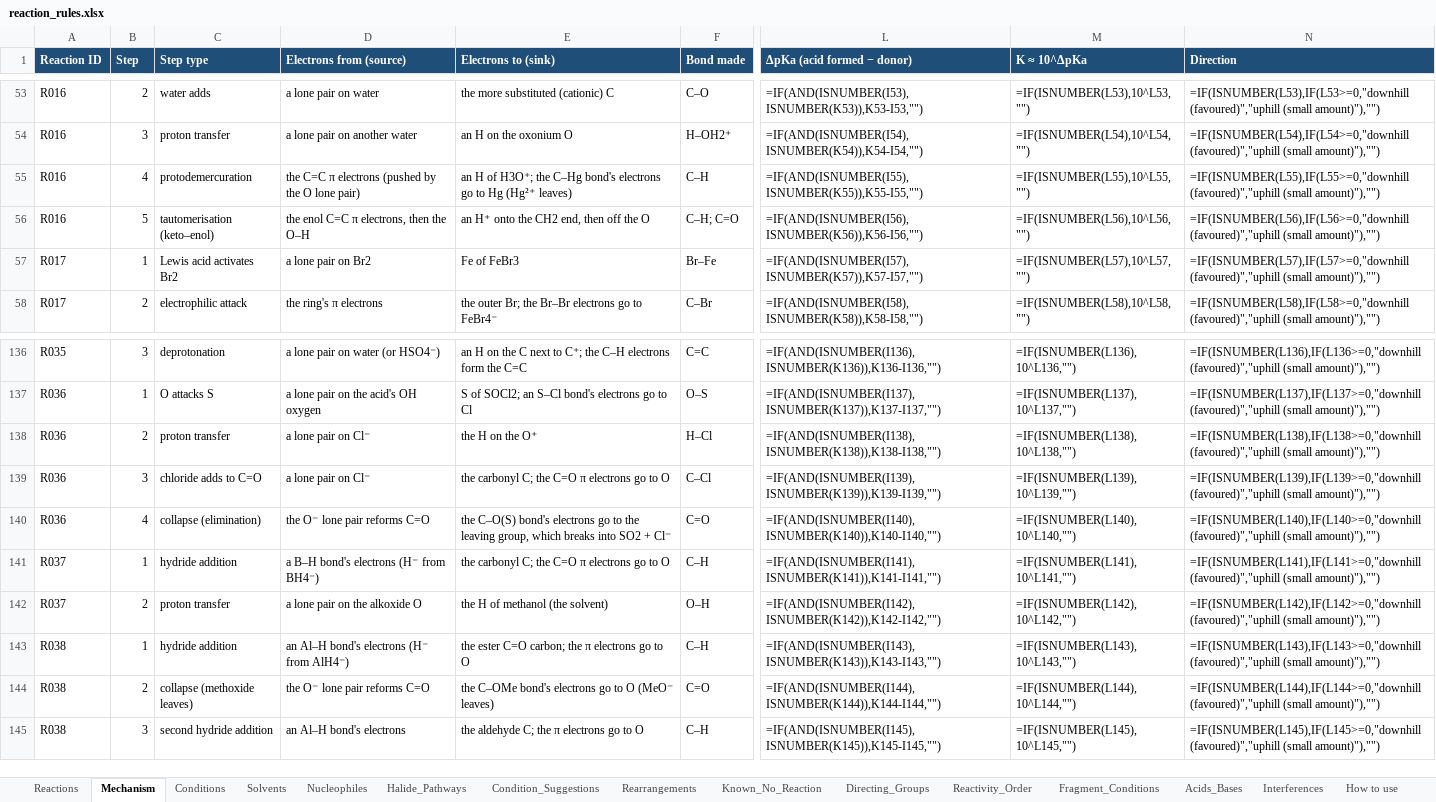
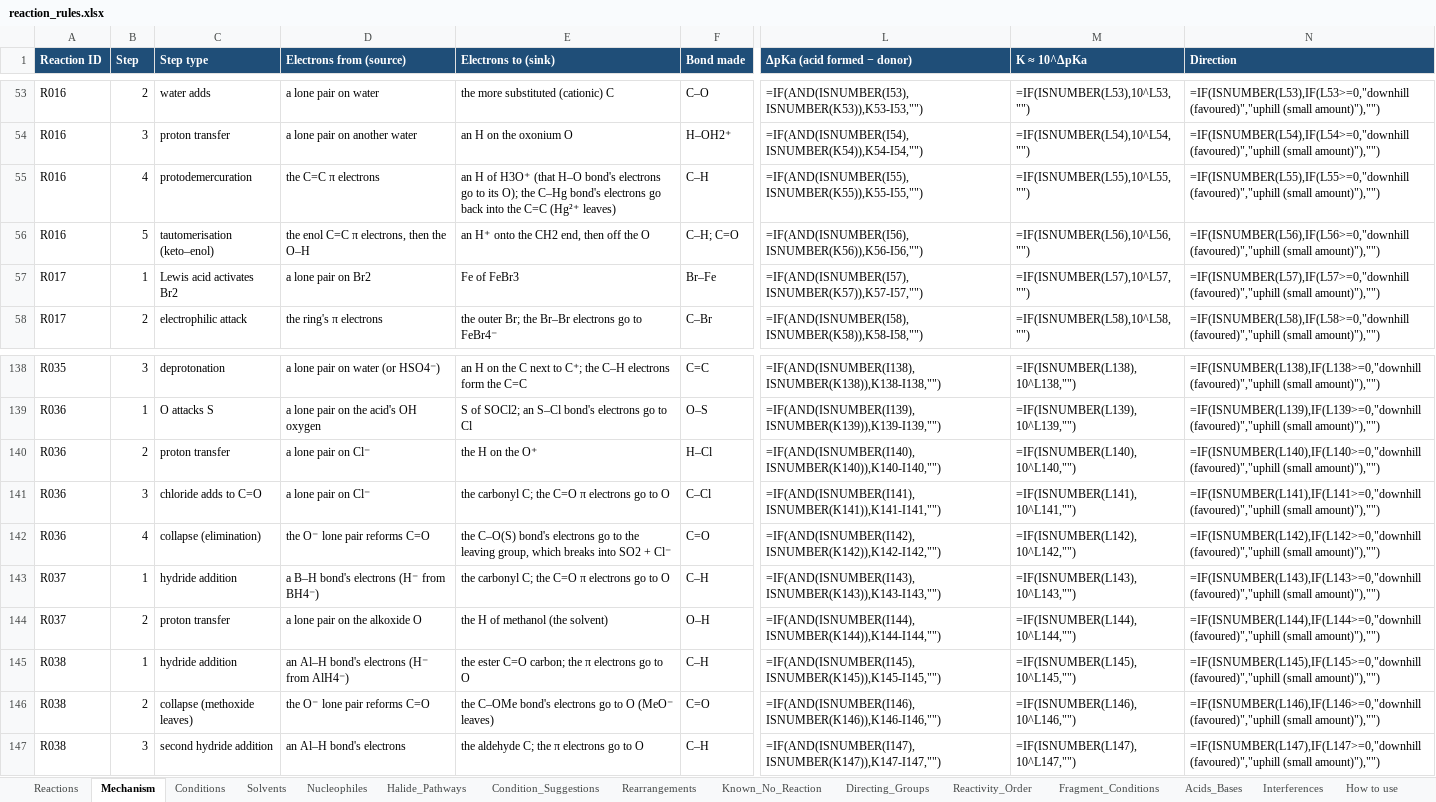
Before and after one commit to agile-glitch/organic-chem-app-web, an Excel workbook: reaction_rules.xlsx, sheet Mechanism, drawn as a sheet; only a part is shown, gaps mark what is left out; values as stored, in another font and other column widths than the file's, no borders; formulas without a stored value are shown as written; addresses are those after the commit; the diff covers the shown part only; the diff names each change by its address in the sheet, - before the commit and + after, or states it on an @@ line.

```diff
--- a/reaction_rules.xlsx (sheet Mechanism)
+++ b/reaction_rules.xlsx (sheet Mechanism)
-D55 (Electrons from (source)): the C=C π electrons (pushed by the O lone pair)
+D55 (Electrons from (source)): the C=C π electrons
-E55 (Electrons to (sink)): …H of H3O⁺; the C–Hg bond's electrons go to Hg (Hg²⁺ leaves)
+E55 (Electrons to (sink)): …H of H3O⁺ (that H–O bond's electrons go to its O); the C–Hg bond's electrons go back into the C=C (Hg²⁺ leaves)
-L138 (ΔpKa (acid formed − donor)): =IF(AND(ISNUMBER(I136),ISNUMBER(K136)),K136-I136,"")
+L138 (ΔpKa (acid formed − donor)): =IF(AND(ISNUMBER(I138),ISNUMBER(K138)),K138-I138,"")
-M138 (K ≈ 10^ΔpKa): =IF(ISNUMBER(L136),10^L136,"")
+M138 (K ≈ 10^ΔpKa): =IF(ISNUMBER(L138),10^L138,"")
-N138 (Direction): =IF(ISNUMBER(L136),IF(L136>=0,"downhill (favoured)","uphill (small…
+N138 (Direction): =IF(ISNUMBER(L138),IF(L138>=0,"downhill (favoured)","uphill (small…
-L139 (ΔpKa (acid formed − donor)): =IF(AND(ISNUMBER(I137),ISNUMBER(K137)),K137-I137,"")
+L139 (ΔpKa (acid formed − donor)): =IF(AND(ISNUMBER(I139),ISNUMBER(K139)),K139-I139,"")
-M139 (K ≈ 10^ΔpKa): =IF(ISNUMBER(L137),10^L137,"")
+M139 (K ≈ 10^ΔpKa): =IF(ISNUMBER(L139),10^L139,"")
-N139 (Direction): =IF(ISNUMBER(L137),IF(L137>=0,"downhill (favoured)","uphill (small…
+N139 (Direction): =IF(ISNUMBER(L139),IF(L139>=0,"downhill (favoured)","uphill (small…
-L140 (ΔpKa (acid formed − donor)): =IF(AND(ISNUMBER(I138),ISNUMBER(K138)),K138-I138,"")
+L140 (ΔpKa (acid formed − donor)): =IF(AND(ISNUMBER(I140),ISNUMBER(K140)),K140-I140,"")
-M140 (K ≈ 10^ΔpKa): =IF(ISNUMBER(L138),10^L138,"")
+M140 (K ≈ 10^ΔpKa): =IF(ISNUMBER(L140),10^L140,"")
-N140 (Direction): =IF(ISNUMBER(L138),IF(L138>=0,"downhill (favoured)","uphill (small…
+N140 (Direction): =IF(ISNUMBER(L140),IF(L140>=0,"downhill (favoured)","uphill (small…
-L141 (ΔpKa (acid formed − donor)): =IF(AND(ISNUMBER(I139),ISNUMBER(K139)),K139-I139,"")
+L141 (ΔpKa (acid formed − donor)): =IF(AND(ISNUMBER(I141),ISNUMBER(K141)),K141-I141,"")
-M141 (K ≈ 10^ΔpKa): =IF(ISNUMBER(L139),10^L139,"")
+M141 (K ≈ 10^ΔpKa): =IF(ISNUMBER(L141),10^L141,"")
-N141 (Direction): =IF(ISNUMBER(L139),IF(L139>=0,"downhill (favoured)","uphill (small…
+N141 (Direction): =IF(ISNUMBER(L141),IF(L141>=0,"downhill (favoured)","uphill (small…
-L142 (ΔpKa (acid formed − donor)): =IF(AND(ISNUMBER(I140),ISNUMBER(K140)),K140-I140,"")
+L142 (ΔpKa (acid formed − donor)): =IF(AND(ISNUMBER(I142),ISNUMBER(K142)),K142-I142,"")
-M142 (K ≈ 10^ΔpKa): =IF(ISNUMBER(L140),10^L140,"")
+M142 (K ≈ 10^ΔpKa): =IF(ISNUMBER(L142),10^L142,"")
-N142 (Direction): =IF(ISNUMBER(L140),IF(L140>=0,"downhill (favoured)","uphill (small…
+N142 (Direction): =IF(ISNUMBER(L142),IF(L142>=0,"downhill (favoured)","uphill (small…
-L143 (ΔpKa (acid formed − donor)): =IF(AND(ISNUMBER(I141),ISNUMBER(K141)),K141-I141,"")
+L143 (ΔpKa (acid formed − donor)): =IF(AND(ISNUMBER(I143),ISNUMBER(K143)),K143-I143,"")
-M143 (K ≈ 10^ΔpKa): =IF(ISNUMBER(L141),10^L141,"")
+M143 (K ≈ 10^ΔpKa): =IF(ISNUMBER(L143),10^L143,"")
-N143 (Direction): =IF(ISNUMBER(L141),IF(L141>=0,"downhill (favoured)","uphill (small…
+N143 (Direction): =IF(ISNUMBER(L143),IF(L143>=0,"downhill (favoured)","uphill (small…
-L144 (ΔpKa (acid formed − donor)): =IF(AND(ISNUMBER(I142),ISNUMBER(K142)),K142-I142,"")
+L144 (ΔpKa (acid formed − donor)): =IF(AND(ISNUMBER(I144),ISNUMBER(K144)),K144-I144,"")
-M144 (K ≈ 10^ΔpKa): =IF(ISNUMBER(L142),10^L142,"")
+M144 (K ≈ 10^ΔpKa): =IF(ISNUMBER(L144),10^L144,"")
-N144 (Direction): =IF(ISNUMBER(L142),IF(L142>=0,"downhill (favoured)","uphill (small…
+N144 (Direction): =IF(ISNUMBER(L144),IF(L144>=0,"downhill (favoured)","uphill (small…
-L145 (ΔpKa (acid formed − donor)): =IF(AND(ISNUMBER(I143),ISNUMBER(K143)),K143-I143,"")
+L145 (ΔpKa (acid formed − donor)): =IF(AND(ISNUMBER(I145),ISNUMBER(K145)),K145-I145,"")
-M145 (K ≈ 10^ΔpKa): =IF(ISNUMBER(L143),10^L143,"")
+M145 (K ≈ 10^ΔpKa): =IF(ISNUMBER(L145),10^L145,"")
-N145 (Direction): =IF(ISNUMBER(L143),IF(L143>=0,"downhill (favoured)","uphill (small…
+N145 (Direction): =IF(ISNUMBER(L145),IF(L145>=0,"downhill (favoured)","uphill (small…
-L146 (ΔpKa (acid formed − donor)): =IF(AND(ISNUMBER(I144),ISNUMBER(K144)),K144-I144,"")
+L146 (ΔpKa (acid formed − donor)): =IF(AND(ISNUMBER(I146),ISNUMBER(K146)),K146-I146,"")
-M146 (K ≈ 10^ΔpKa): =IF(ISNUMBER(L144),10^L144,"")
+M146 (K ≈ 10^ΔpKa): =IF(ISNUMBER(L146),10^L146,"")
-N146 (Direction): =IF(ISNUMBER(L144),IF(L144>=0,"downhill (favoured)","uphill (small…
+N146 (Direction): =IF(ISNUMBER(L146),IF(L146>=0,"downhill (favoured)","uphill (small…
-L147 (ΔpKa (acid formed − donor)): =IF(AND(ISNUMBER(I145),ISNUMBER(K145)),K145-I145,"")
+L147 (ΔpKa (acid formed − donor)): =IF(AND(ISNUMBER(I147),ISNUMBER(K147)),K147-I147,"")
-M147 (K ≈ 10^ΔpKa): =IF(ISNUMBER(L145),10^L145,"")
+M147 (K ≈ 10^ΔpKa): =IF(ISNUMBER(L147),10^L147,"")
-N147 (Direction): =IF(ISNUMBER(L145),IF(L145>=0,"downhill (favoured)","uphill (small…
+N147 (Direction): =IF(ISNUMBER(L147),IF(L147>=0,"downhill (favoured)","uphill (small…
```
Also changed, not shown: 2 added rows and 184 edited cells elsewhere in this sheet, 1 other file.
